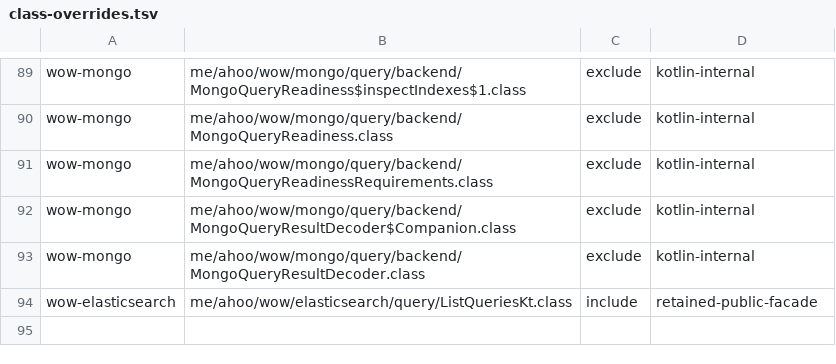
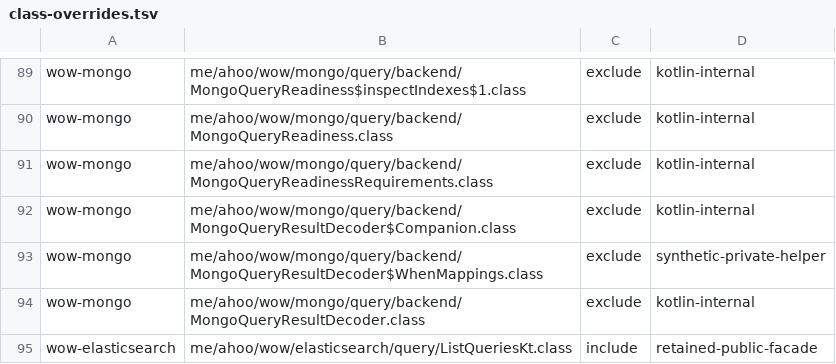
Before and after one commit to Ahoo-Wang/Wow, a TSV file: config/query-api/class-overrides.tsv, drawn as a sheet; only a part is shown, gaps mark what is left out.

Commit message:
fix: validate mongodb projected result shapes

```diff
--- a/config/query-api/class-overrides.tsv
+++ b/config/query-api/class-overrides.tsv
@@ -92,2 +92,3 @@ wow-mongo	me/ahoo/wow/mongo/query/backend/MongoQueryReadinessRequirements.class
 wow-mongo	me/ahoo/wow/mongo/query/backend/MongoQueryResultDecoder$Companion.class	exclude	kotlin-internal
+wow-mongo	me/ahoo/wow/mongo/query/backend/MongoQueryResultDecoder$WhenMappings.class	exclude	synthetic-private-helper
 wow-mongo	me/ahoo/wow/mongo/query/backend/MongoQueryResultDecoder.class	exclude	kotlin-internal
```
Also changed, not shown: 5 other files.
